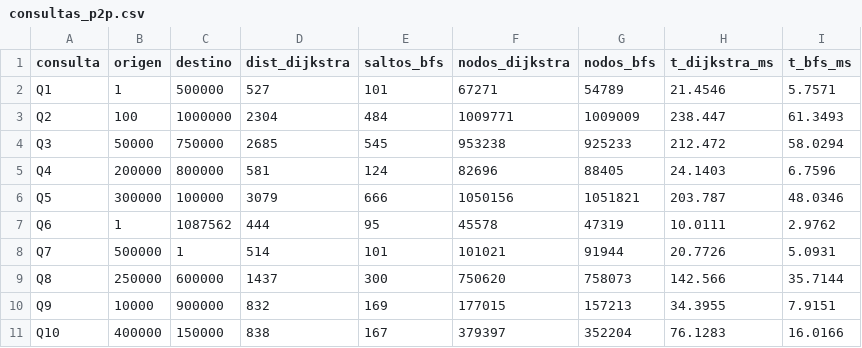
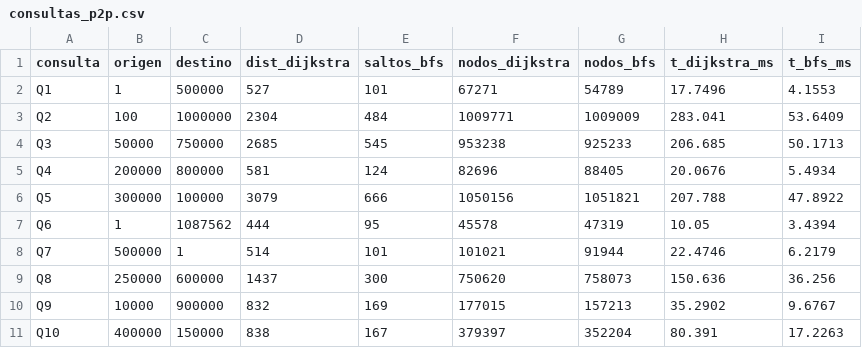
Before and after one commit to pavvl0o/EDA_PF_AlvarezPablo_QuinteroSamuel-, a CSV file: results/consultas_p2p.csv, drawn as a sheet.

```diff
--- a/results/consultas_p2p.csv
+++ b/results/consultas_p2p.csv
@@ -1,11 +1,11 @@
 consulta,origen,destino,dist_dijkstra,saltos_bfs,nodos_dijkstra,nodos_bfs,t_dijkstra_ms,t_bfs_ms
-Q1,1,500000,527,101,67271,54789,21.4546,5.7571
-Q2,100,1000000,2304,484,1009771,1009009,238.447,61.3493
-Q3,50000,750000,2685,545,953238,925233,212.472,58.0294
-Q4,200000,800000,581,124,82696,88405,24.1403,6.7596
-Q5,300000,100000,3079,666,1050156,1051821,203.787,48.0346
-Q6,1,1087562,444,95,45578,47319,10.0111,2.9762
-Q7,500000,1,514,101,101021,91944,20.7726,5.0931
-Q8,250000,600000,1437,300,750620,758073,142.566,35.7144
-Q9,10000,900000,832,169,177015,157213,34.3955,7.9151
-Q10,400000,150000,838,167,379397,352204,76.1283,16.0166
+Q1,1,500000,527,101,67271,54789,17.7496,4.1553
+Q2,100,1000000,2304,484,1009771,1009009,283.041,53.6409
+Q3,50000,750000,2685,545,953238,925233,206.685,50.1713
+Q4,200000,800000,581,124,82696,88405,20.0676,5.4934
+Q5,300000,100000,3079,666,1050156,1051821,207.788,47.8922
+Q6,1,1087562,444,95,45578,47319,10.05,3.4394
+Q7,500000,1,514,101,101021,91944,22.4746,6.2179
+Q8,250000,600000,1437,300,750620,758073,150.636,36.256
+Q9,10000,900000,832,169,177015,157213,35.2902,9.6767
+Q10,400000,150000,838,167,379397,352204,80.391,17.2263
```
Also changed, not shown: 3 other files.
